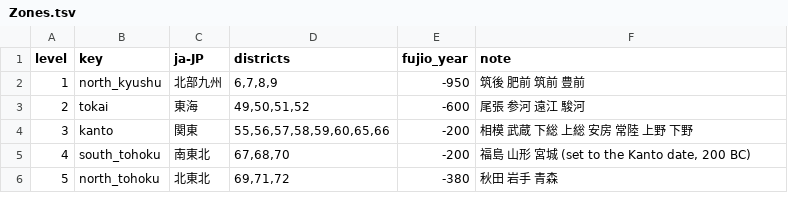
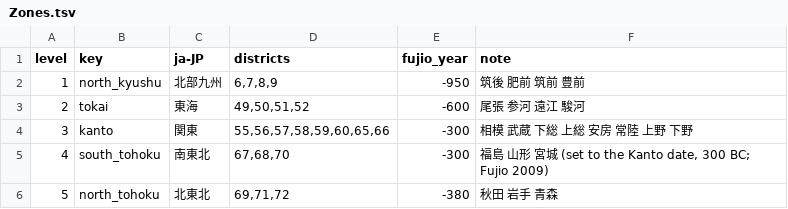
Before and after one commit to stephenwest470/PAX_SAPIENTICA, a TSV file: Data/Simulations/Yaponesia2026/Zones.tsv, drawn as a sheet.

```diff
--- a/Data/Simulations/Yaponesia2026/Zones.tsv
+++ b/Data/Simulations/Yaponesia2026/Zones.tsv
@@ -3,4 +3,4 @@ level	key	ja-JP	districts	fujio_year	note
 2	tokai	東海	49,50,51,52	-600	尾張 参河 遠江 駿河
-3	kanto	関東	55,56,57,58,59,60,65,66	-200	相模 武蔵 下総 上総 安房 常陸 上野 下野
-4	south_tohoku	南東北	67,68,70	-200	福島 山形 宮城 (set to the Kanto date, 200 BC)
+3	kanto	関東	55,56,57,58,59,60,65,66	-300	相模 武蔵 下総 上総 安房 常陸 上野 下野
+4	south_tohoku	南東北	67,68,70	-300	福島 山形 宮城 (set to the Kanto date, 300 BC; Fujio 2009)
 5	north_tohoku	北東北	69,71,72	-380	秋田 岩手 青森
```
Also changed, not shown: Data/Simulations/Yaponesia2026/Expected.tsv, 1 other file.
